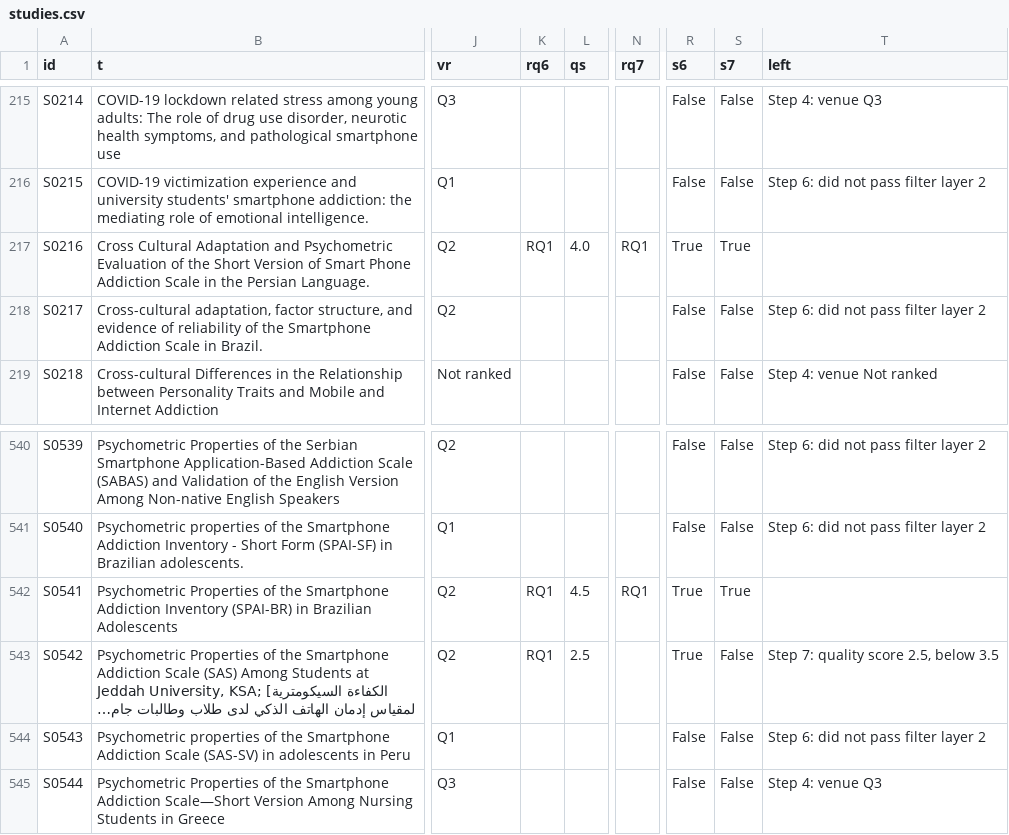
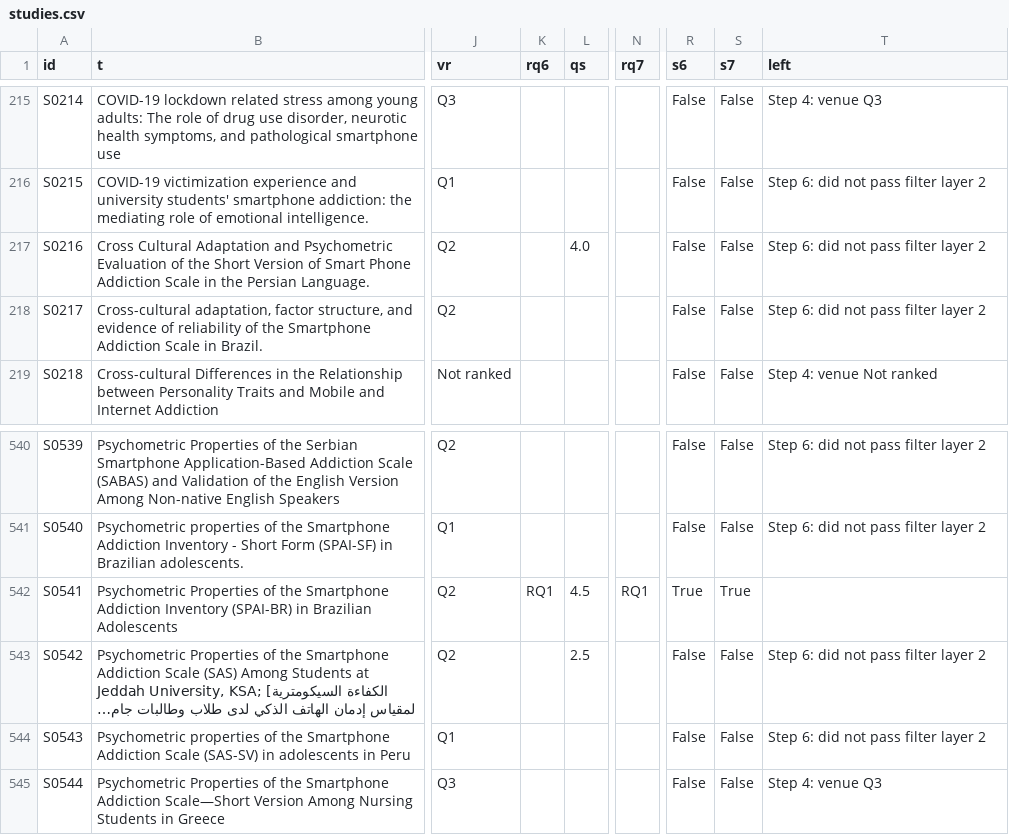
Before and after one commit to Amine44226/safeguard-literature-review, a CSV file: data/studies.csv, drawn as a sheet; only a part is shown, gaps mark what is left out; long unchanged cells end in …; the diff names each change by its address in the sheet, - before the commit and + after, or states it on an @@ line.

```diff
--- a/data/studies.csv
+++ b/data/studies.csv
-K217 (rq6): RQ1
+K217 (rq6): (empty)
-N217 (rq7): RQ1
+N217 (rq7): (empty)
-R217 (s6): True
+R217 (s6): False
-S217 (s7): True
+S217 (s7): False
-T217 (left): (empty)
+T217 (left): Step 6: did not pass filter layer 2
-K543 (rq6): RQ1
+K543 (rq6): (empty)
-R543 (s6): True
+R543 (s6): False
-T543 (left): Step 7: quality score 2.5, below 3.5
+T543 (left): Step 6: did not pass filter layer 2
```
Also changed, not shown: 6 other files.
